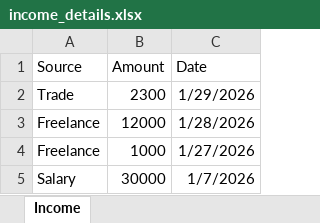
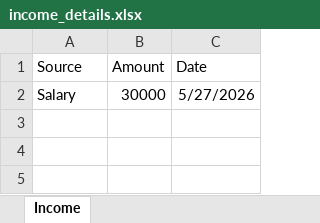
Before and after one commit to Saanvi8888/expense-tracker, an Excel workbook: backend/income_details.xlsx, sheet Income, drawn as a sheet; values as stored, in another font and other column widths than the file's, no borders; removed rows and columns are numbered as before the commit, all else as after; the diff names each change by its address in the sheet, - before the commit and + after, or states it on an @@ line.

```diff
--- a/backend/income_details.xlsx (sheet Income)
+++ b/backend/income_details.xlsx (sheet Income)
-row 2: Trade | 2300 | 1/29/2026
-row 3: Freelance | 12000 | 1/28/2026
-row 4: Freelance | 1000 | 1/27/2026
-C2 (Date): 1/7/2026
+C2 (Date): 5/27/2026
```
Also changed, not shown: backend/expense_details.xlsx, 43 other files.
